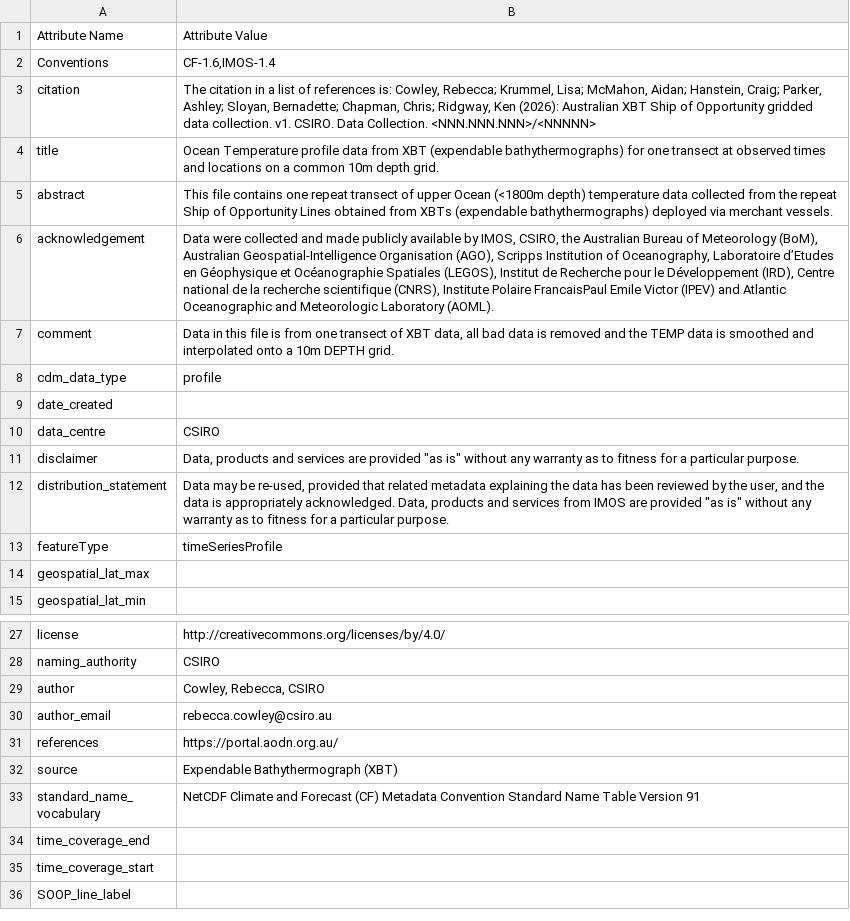
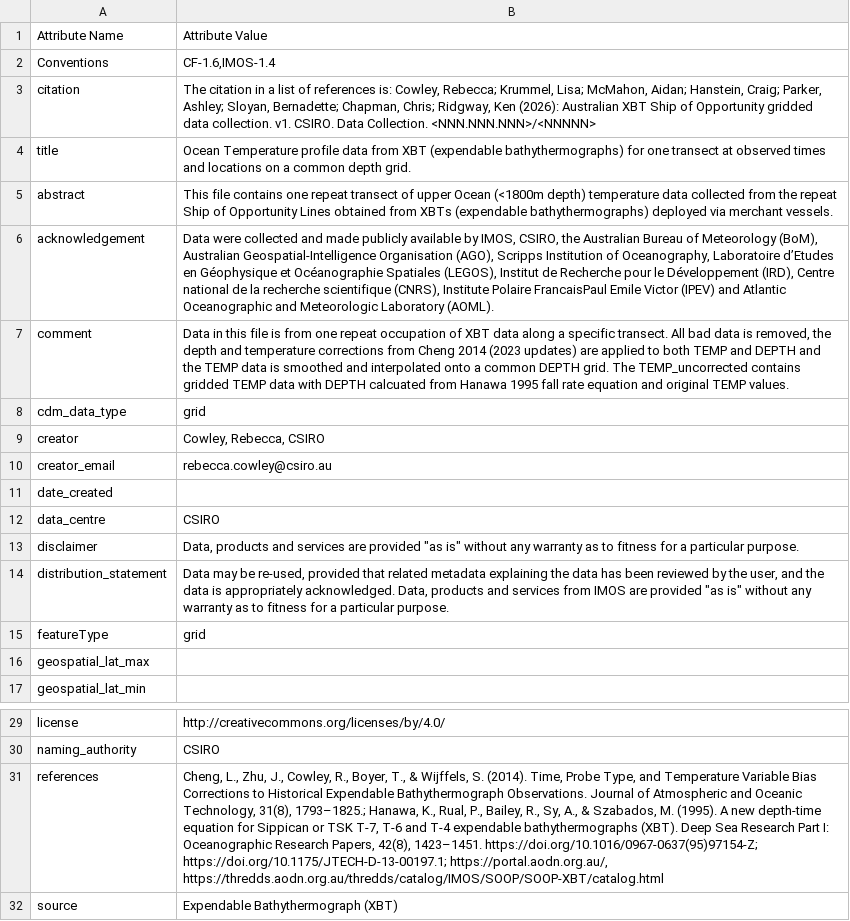
Before and after one commit to BecCowley/xbt-gridded-australia, a CSV file: netcdfGlobalAtts.csv, drawn as a sheet; only a part is shown, gaps mark what is left out; the shorter side is filled out with more unchanged rows; removed rows and columns are numbered as before the commit, all else as after; the diff names each change by its address in the sheet, - before the commit and + after, or states it on an @@ line.

Commit message:
Update the vertical gridding and write out to netcdf python codes.

```diff
--- a/netcdfGlobalAtts.csv
+++ b/netcdfGlobalAtts.csv
-B4: …a common 10m depth grid.
+B4: …a common depth grid.
-B7: …from one transect of XBT data, all bad data is removed and the TEMP data is smoothed and interpolated onto a 10m DEPTH grid.
+B7: …from one repeat occupation of XBT data along a specific transect. All bad data is removed, the depth and temperature corrections from Cheng 2014 (2023 updates) are applied to both TEMP and DEPTH and the TEMP data is smoothed and interpolated onto a common DEPTH grid. The TEMP_uncorrected contains gridded TEMP data with DEPTH calcuated from Hanawa 1995 fall rate equation and original TEMP values.
-B8: profile
+B8: grid
+row 9: creator | Cowley, Rebecca, CSIRO
+row 10: creator_email | rebecca.cowley@csiro.au
-B15: timeSeriesProfile
+B15: grid
-row 29: author | Cowley, Rebecca, CSIRO
-row 30: author_email | rebecca.cowley@csiro.au
-B31: https://portal.aodn.org.au/
+B31: Cheng, L., Zhu, J., Cowley, R., Boyer, T., & Wijffels, S. (2014). Time, Probe Type, and Temperature Variable Bias Corrections to Historical Expendable Bathythermograph Observations. Journal of Atmospheric and Oceanic Technology, 31(8), 1793–1825.; Hanawa, K., Rual, P., Bailey, R., Sy, A., & Szabados, M. (1995). A new depth-time equation for Sippican or TSK T-7, T-6 and T-4 expendable bathythermographs (XBT). Deep Sea Research Part I: Oceanographic Research Papers, 42(8), 1423–1451. https://doi.org/10.1016/0967-0637(95)97154-Z; https://doi.org/10.1175/JTECH-D-13-00197.1; https://portal.aodn.org.au/, https://thredds.aodn.org.au/thredds/catalog/IMOS/SOOP/SOOP-XBT/catalog.html
```
Also changed, not shown: netcdfVars.csv, 4 other files.
